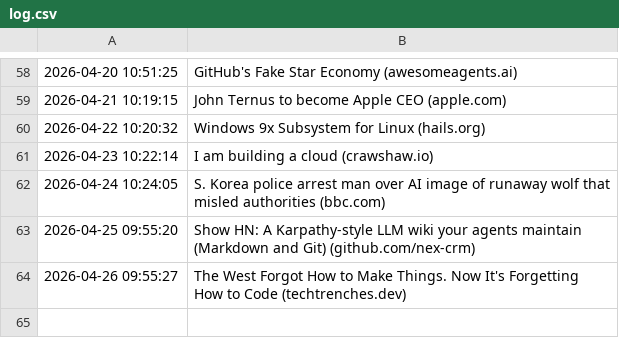
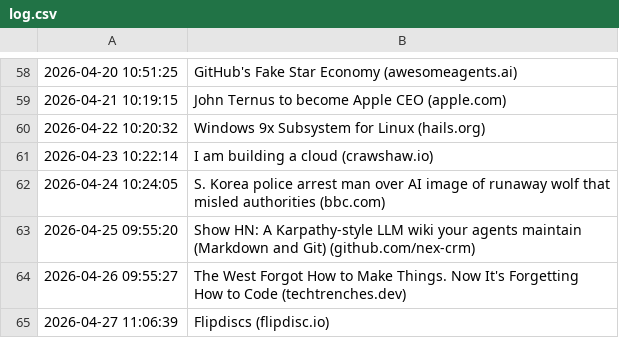
Before and after one commit to Trish0606/daily-web-scraper, a CSV file: log.csv, drawn as a sheet; only a part is shown, gaps mark what is left out.

```diff
--- a/log.csv
+++ b/log.csv
@@ -64 +64,2 @@
 2026-04-26 09:55:27,The West Forgot How to Make Things. Now It's Forgetting How to Code (techtrenches.dev)
+2026-04-27 11:06:39,Flipdiscs (flipdisc.io)
```
